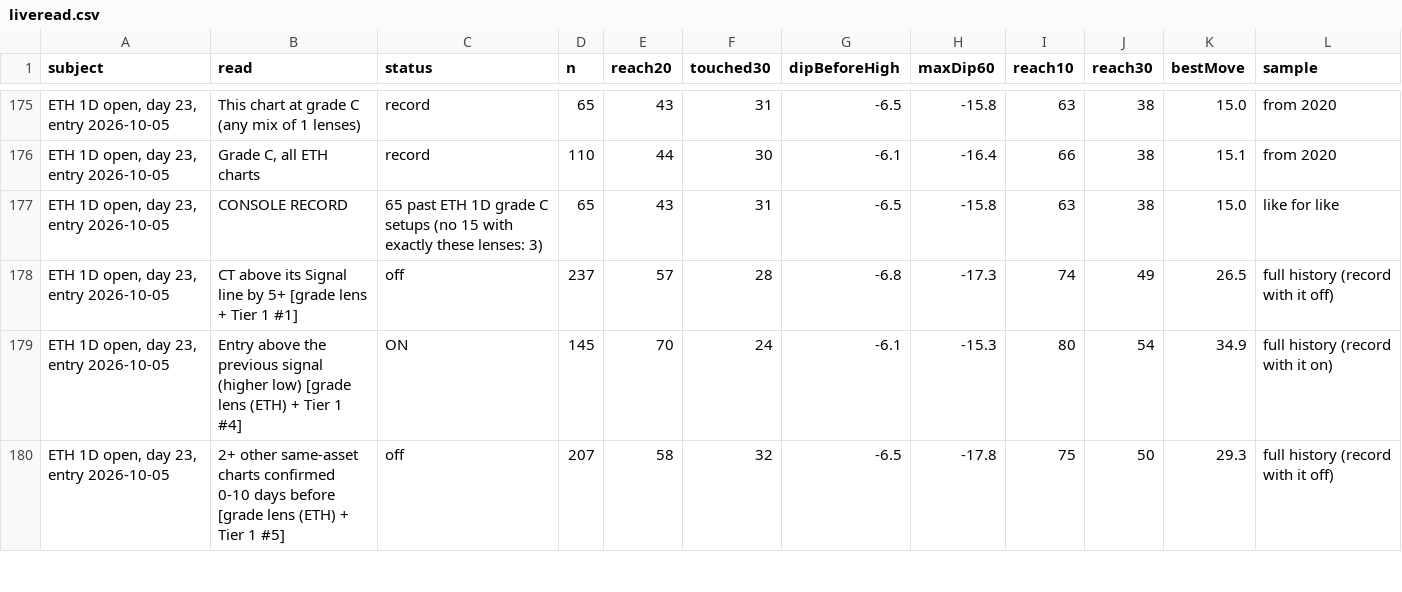
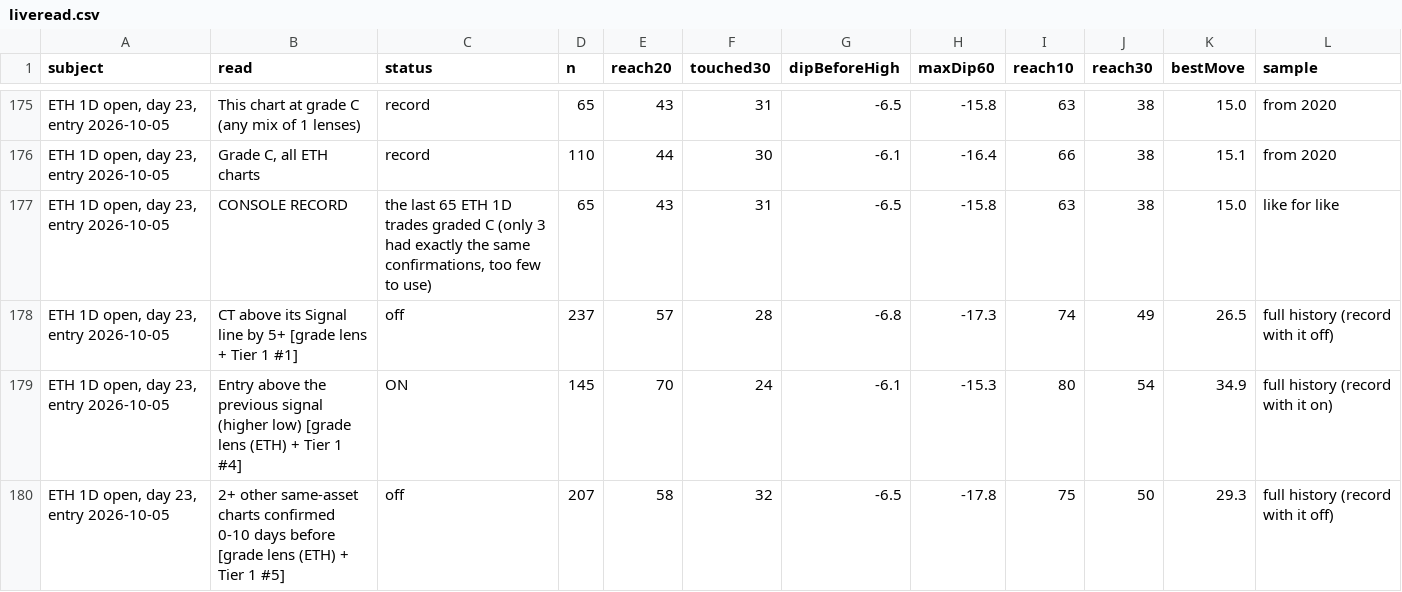
Before and after one commit to jaredbausch-ai/ctzb-data, a CSV file: datasets/liveread.csv, drawn as a sheet; only a part is shown, gaps mark what is left out; the diff covers the shown part only.

```diff
--- a/datasets/liveread.csv
+++ b/datasets/liveread.csv
@@ -176,3 +176,3 @@ subject,read,status,n,reach20,touched30,dipBeforeHigh,maxDip60,reach10,reach30,b
 "ETH 1D open, day 23, entry 2026-10-05","Grade C, all ETH charts",record,110,44,30,-6.1,-16.4,66,38,15.1,from 2020
-"ETH 1D open, day 23, entry 2026-10-05",CONSOLE RECORD,65 past ETH 1D grade C setups (no 15 with exactly these lenses: 3),65,43,31,-6.5,-15.8,63,38,15.0,like for like
+"ETH 1D open, day 23, entry 2026-10-05",CONSOLE RECORD,"the last 65 ETH 1D trades graded C (only 3 had exactly the same confirmations, too few to use)",65,43,31,-6.5,-15.8,63,38,15.0,like for like
 "ETH 1D open, day 23, entry 2026-10-05",CT above its Signal line by 5+ [grade lens + Tier 1 #1],off,237,57,28,-6.8,-17.3,74,49,26.5,full history (record with it off)
```
Also changed, not shown: 30 edited cells elsewhere in this file, 10 other files.
